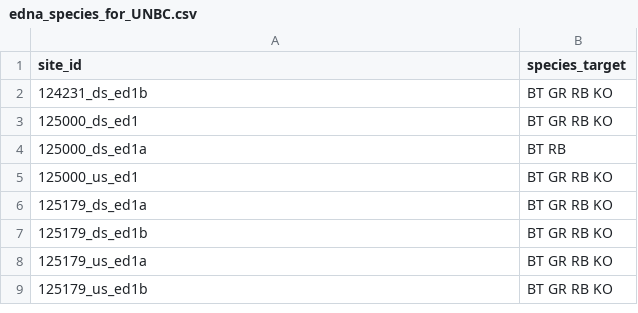
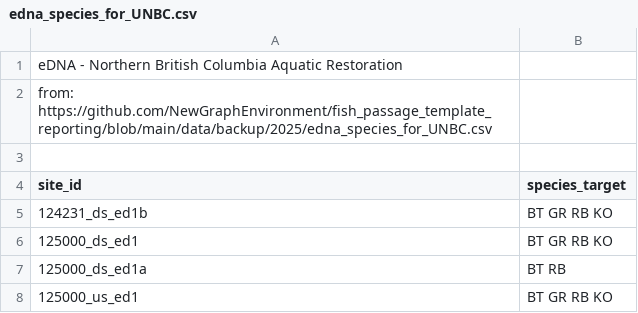
Before and after one commit to NewGraphEnvironment/fish_passage_peace_2025_reporting, a CSV file: data/backup/2025/edna_species_for_UNBC.csv, drawn as a sheet; only a part is shown; the shorter side is filled out with more unchanged rows.

Commit message:
as printed

```diff
--- a/data/backup/2025/edna_species_for_UNBC.csv
+++ b/data/backup/2025/edna_species_for_UNBC.csv
@@ -1 +1,4 @@
+eDNA - Northern British Columbia Aquatic Restoration,
+from: https://github.com/NewGraphEnvironment/fish_passage_template_reporting/blob/main/data/backup/2025/edna_species_for_UNBC.csv,
+,
 site_id,species_target
```
